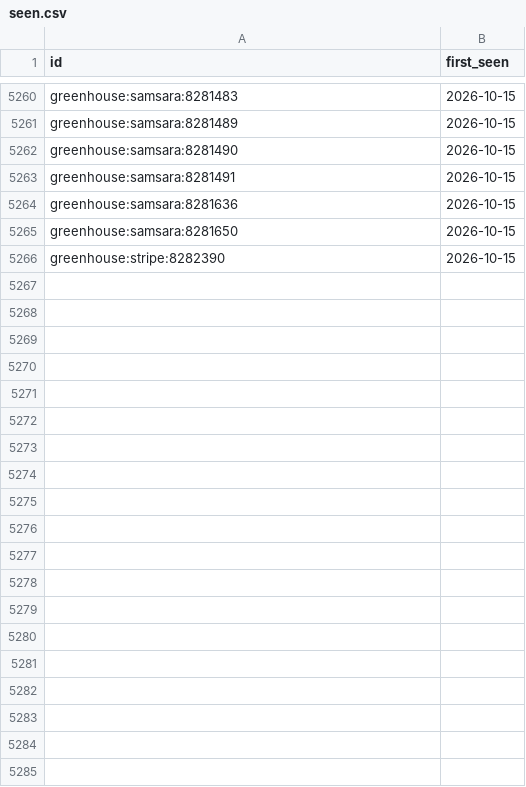
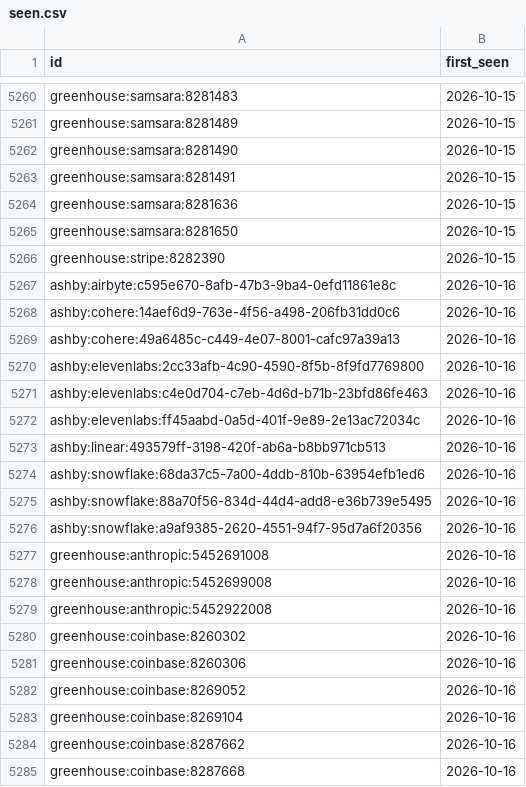
Before and after one commit to sarajmcghee/ai-job-radar, a CSV file: data/seen.csv, drawn as a sheet; only a part is shown, gaps mark what is left out; the diff covers the shown part only.

```diff
--- a/data/seen.csv
+++ b/data/seen.csv
@@ -5266 +5266,20 @@ greenhouse:samsara:8281650,2026-10-15
 greenhouse:stripe:8282390,2026-10-15
+ashby:airbyte:c595e670-8afb-47b3-9ba4-0efd11861e8c,2026-10-16
+ashby:cohere:14aef6d9-763e-4f56-a498-206fb31dd0c6,2026-10-16
+ashby:cohere:49a6485c-c449-4e07-8001-cafc97a39a13,2026-10-16
+ashby:elevenlabs:2cc33afb-4c90-4590-8f5b-8f9fd7769800,2026-10-16
+ashby:elevenlabs:c4e0d704-c7eb-4d6d-b71b-23bfd86fe463,2026-10-16
+ashby:elevenlabs:ff45aabd-0a5d-401f-9e89-2e13ac72034c,2026-10-16
+ashby:linear:493579ff-3198-420f-ab6a-b8bb971cb513,2026-10-16
+ashby:snowflake:68da37c5-7a00-4ddb-810b-63954efb1ed6,2026-10-16
+ashby:snowflake:88a70f56-834d-44d4-add8-e36b739e5495,2026-10-16
+ashby:snowflake:a9af9385-2620-4551-94f7-95d7a6f20356,2026-10-16
+greenhouse:anthropic:5452691008,2026-10-16
+greenhouse:anthropic:5452699008,2026-10-16
+greenhouse:anthropic:5452922008,2026-10-16
+greenhouse:coinbase:8260302,2026-10-16
+greenhouse:coinbase:8260306,2026-10-16
+greenhouse:coinbase:8269052,2026-10-16
+greenhouse:coinbase:8269104,2026-10-16
+greenhouse:coinbase:8287662,2026-10-16
+greenhouse:coinbase:8287668,2026-10-16
```
Also changed, not shown: 36 added rows elsewhere in this file, data/trends.csv, 8 other files.
